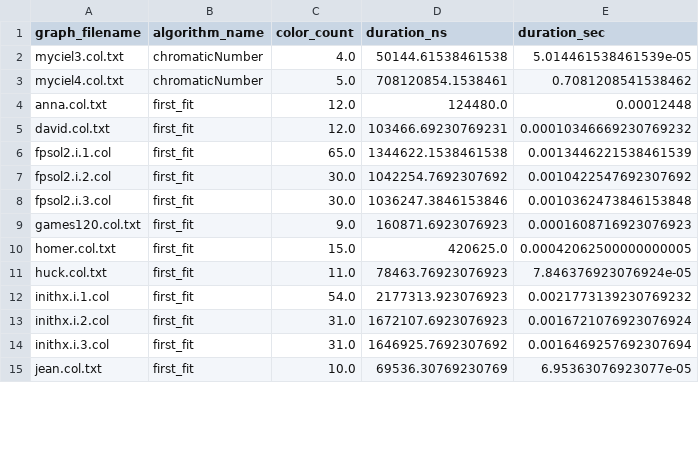
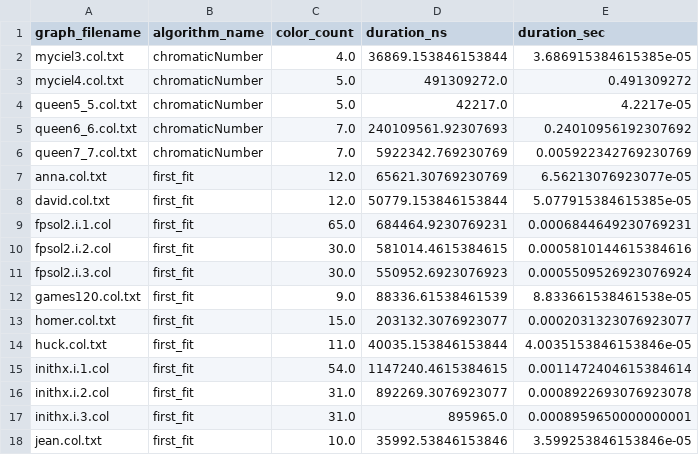
Before and after one commit to wandressareis/GeorgeZamboninWandressaReis_ApproximateGraphColoring_AA_RR_2024, a CSV file: results.csv, drawn as a sheet; only a part is shown; the diff covers the shown part only.

```diff
--- a/results.csv
+++ b/results.csv
@@ -1,15 +1,18 @@
 graph_filename,algorithm_name,color_count,duration_ns,duration_sec
-myciel3.col.txt,chromaticNumber,4.0,50144.61538461538,5.014461538461539e-05
-myciel4.col.txt,chromaticNumber,5.0,708120854.1538461,0.7081208541538462
-anna.col.txt,first_fit,12.0,124480.0,0.00012448
-david.col.txt,first_fit,12.0,103466.69230769231,0.00010346669230769232
-fpsol2.i.1.col,first_fit,65.0,1344622.1538461538,0.0013446221538461539
-fpsol2.i.2.col,first_fit,30.0,1042254.7692307692,0.0010422547692307692
-fpsol2.i.3.col,first_fit,30.0,1036247.3846153846,0.0010362473846153848
-games120.col.txt,first_fit,9.0,160871.6923076923,0.0001608716923076923
-homer.col.txt,first_fit,15.0,420625.0,0.00042062500000000005
-huck.col.txt,first_fit,11.0,78463.76923076923,7.846376923076924e-05
-inithx.i.1.col,first_fit,54.0,2177313.923076923,0.0021773139230769232
-inithx.i.2.col,first_fit,31.0,1672107.6923076923,0.0016721076923076924
-inithx.i.3.col,first_fit,31.0,1646925.7692307692,0.0016469257692307694
-jean.col.txt,first_fit,10.0,69536.30769230769,6.95363076923077e-05
+myciel3.col.txt,chromaticNumber,4.0,36869.153846153844,3.686915384615385e-05
+myciel4.col.txt,chromaticNumber,5.0,491309272.0,0.491309272
+queen5_5.col.txt,chromaticNumber,5.0,42217.0,4.2217e-05
+queen6_6.col.txt,chromaticNumber,7.0,240109561.92307693,0.24010956192307692
+queen7_7.col.txt,chromaticNumber,7.0,5922342.769230769,0.005922342769230769
+anna.col.txt,first_fit,12.0,65621.30769230769,6.56213076923077e-05
+david.col.txt,first_fit,12.0,50779.153846153844,5.077915384615385e-05
+fpsol2.i.1.col,first_fit,65.0,684464.9230769231,0.0006844649230769231
+fpsol2.i.2.col,first_fit,30.0,581014.4615384615,0.0005810144615384616
+fpsol2.i.3.col,first_fit,30.0,550952.6923076923,0.0005509526923076924
+games120.col.txt,first_fit,9.0,88336.61538461539,8.833661538461538e-05
+homer.col.txt,first_fit,15.0,203132.3076923077,0.0002031323076923077
+huck.col.txt,first_fit,11.0,40035.153846153844,4.0035153846153846e-05
+inithx.i.1.col,first_fit,54.0,1147240.4615384615,0.0011472404615384614
+inithx.i.2.col,first_fit,31.0,892269.3076923077,0.0008922693076923078
+inithx.i.3.col,first_fit,31.0,895965.0,0.0008959650000000001
+jean.col.txt,first_fit,10.0,35992.53846153846,3.599253846153846e-05
```
Also changed, not shown: 90 edited cells elsewhere in this file, log.csv, 6 other files.
